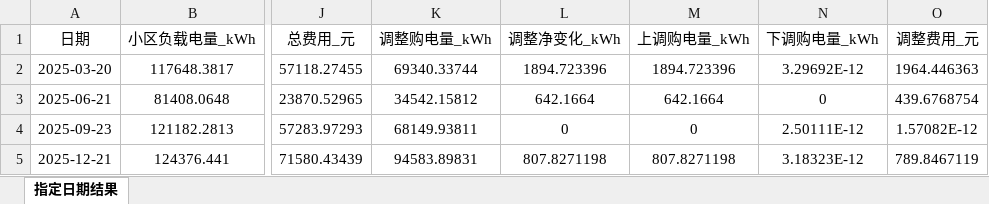
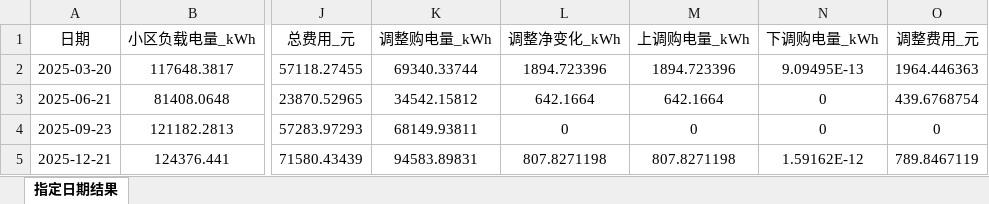
Before and after one commit to flyingpig-text/2026, an Excel workbook: 问题三/results/指定日期结果.xlsx, sheet 指定日期结果, drawn as a sheet; only a part is shown, gaps mark what is left out; values as stored, in another font and other column widths than the file's, no borders; the diff names each change by its address in the sheet, - before the commit and + after, or states it on an @@ line.

```diff
--- a/问题三/results/指定日期结果.xlsx (sheet 指定日期结果)
+++ b/问题三/results/指定日期结果.xlsx (sheet 指定日期结果)
-N2 (下调购电量_kWh): 3.29692E-12
+N2 (下调购电量_kWh): 9.09495E-13
-N4 (下调购电量_kWh): 2.50111E-12
+N4 (下调购电量_kWh): 0
-O4 (调整费用_元): 1.57082E-12
+O4 (调整费用_元): 0
-N5 (下调购电量_kWh): 3.18323E-12
+N5 (下调购电量_kWh): 1.59162E-12
```
Also changed, not shown: 问题三/results/result3.xlsx, 问题三/results/表1_指定日期购电量.xlsx, 27 other files.
